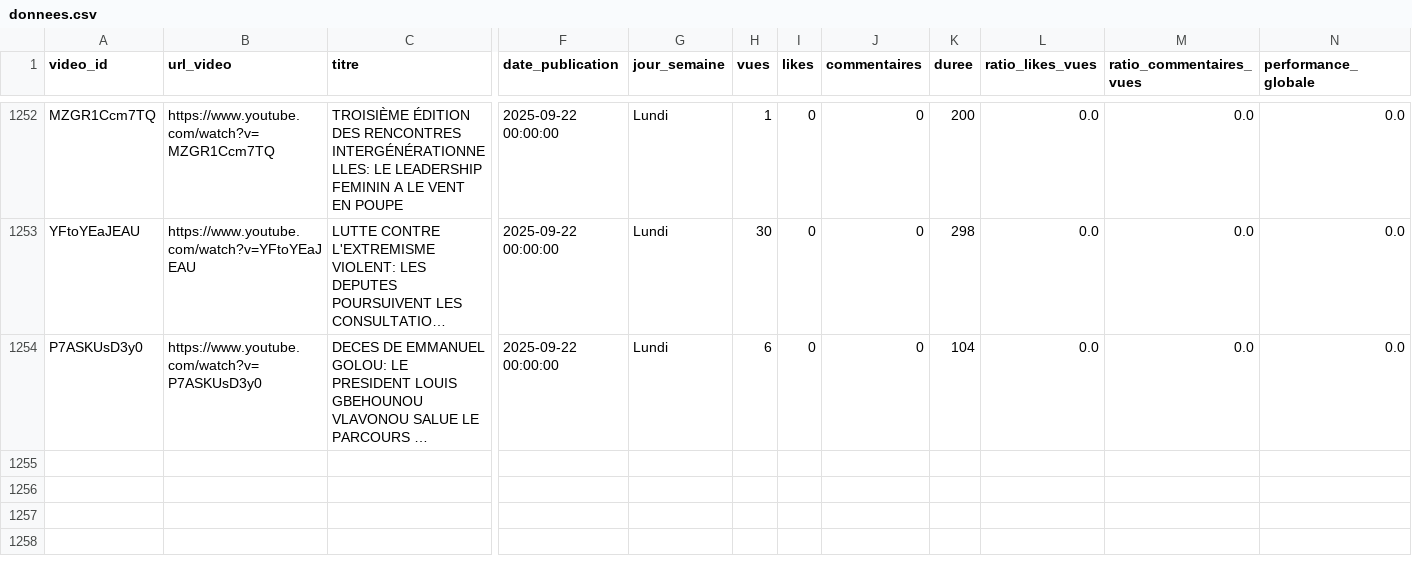
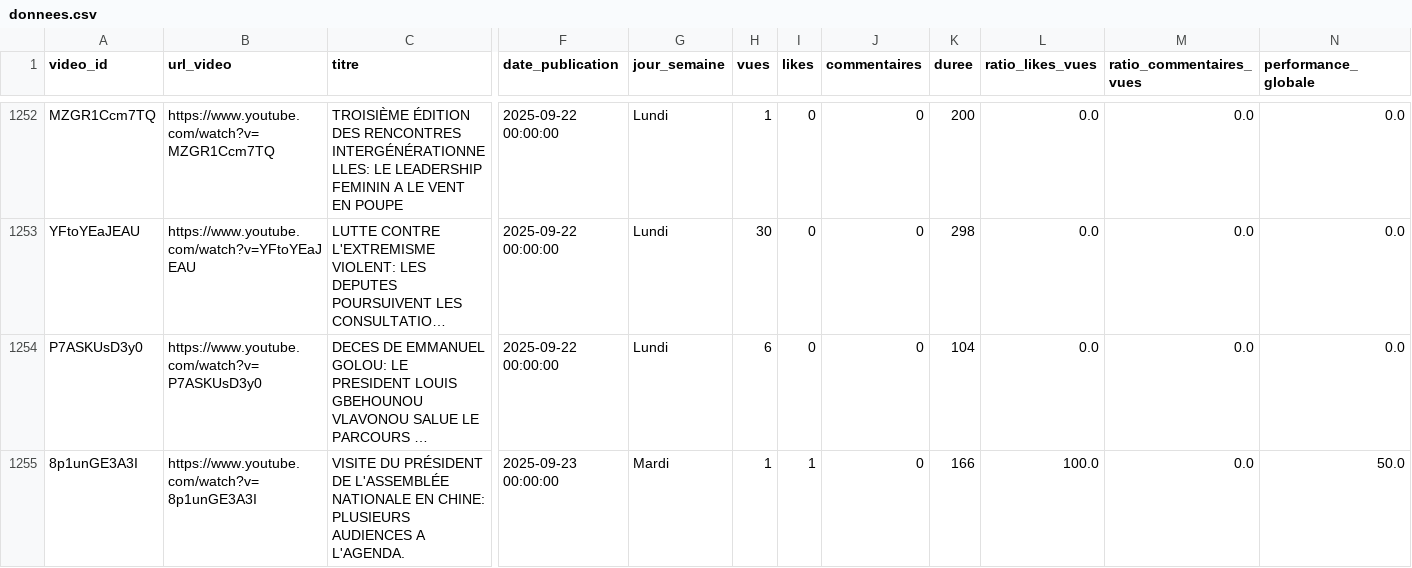
Before and after one commit to duv40/AN-Project, a CSV file: donnees.csv, drawn as a sheet; only a part is shown, gaps mark what is left out; long unchanged cells end in …; rows hold the shown columns only; the diff names each change by its address in the sheet, - before the commit and + after, or states it on an @@ line.

```diff
--- a/donnees.csv
+++ b/donnees.csv
+row 1255: 8p1unGE3A3I | https://www.youtube.com/watch?v=8p1unGE3A3I | VISITE DU PRÉSIDENT DE L'ASSEMBLÉE NATIONALE EN CHINE: PLUSIEURS AUDIENCES A L'AGENDA. | 2025-09-23 00:00:00 | Mardi | 1 | 1 | 0 | 166 | 100.0 | 0.0 | 50.0
```
